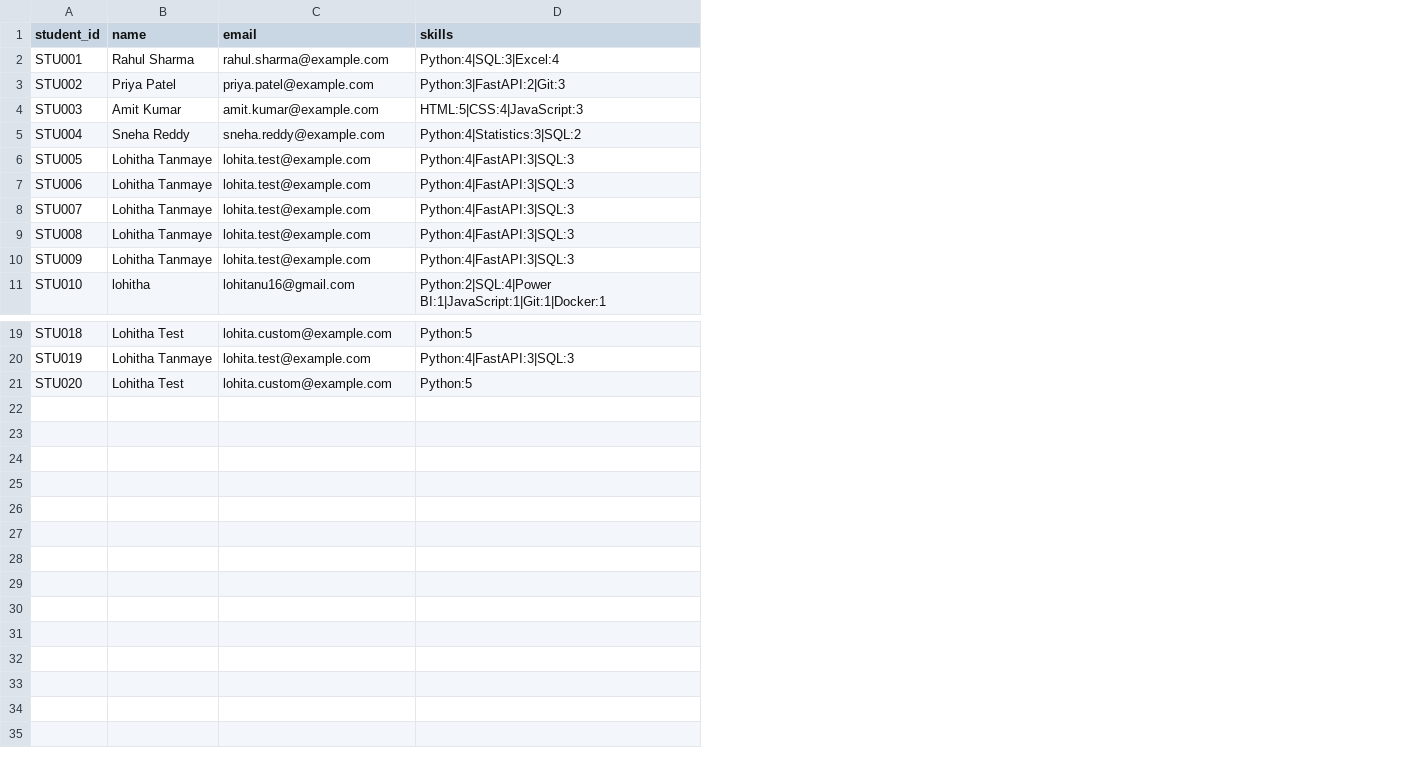
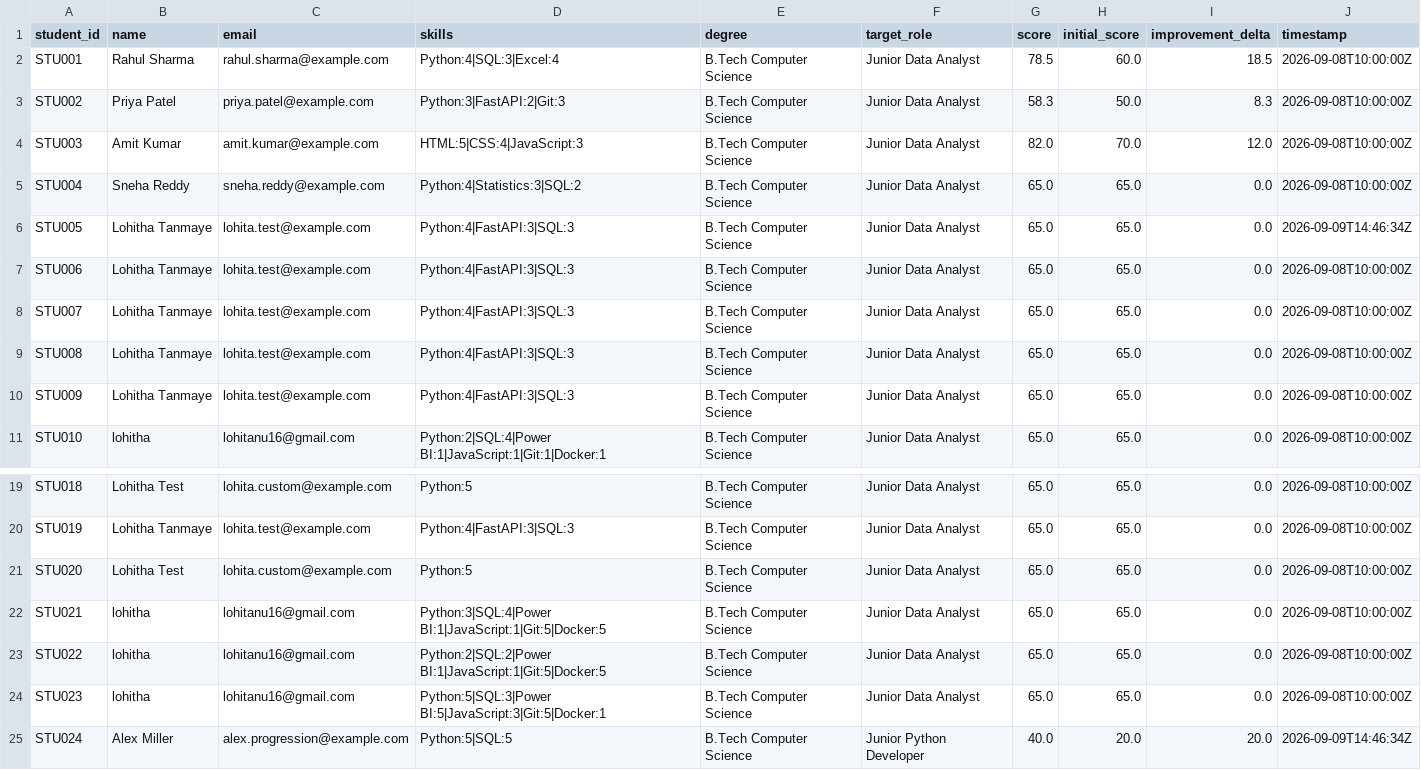
Before and after one commit to LohithaTanmaye/SkillTrace, a CSV file: data/students.csv, drawn as a sheet; only a part is shown, gaps mark what is left out; the diff names each change by its address in the sheet, - before the commit and + after, or states it on an @@ line.

Commit message:
feat: administrator portal with authentication, cohort analytics, and student progression tracking

```diff
--- a/data/students.csv
+++ b/data/students.csv
+column E (degree), rows 2-11: all B.Tech Computer Science; rows 19-21: all B.Tech Computer Science
+column F (target_role), rows 2-11: all Junior Data Analyst; rows 19-21: all Junior Data Analyst
+column G (score), rows 2-11: 78.5 | 58.3 | 82.0 | 65.0 | 65.0 | 65.0 | 65.0 | 65.0 | 65.0 | 65.0; rows 19-21: all 65.0
+column H (initial_score), rows 2-11: 60.0 | 50.0 | 70.0 | 65.0 | 65.0 | 65.0 | 65.0 | 65.0 | 65.0 | 65.0; rows 19-21: all 65.0
+column I (improvement_delta), rows 2-11: 18.5 | 8.3 | 12.0 | 0.0 | 0.0 | 0.0 | 0.0 | 0.0 | 0.0 | 0.0; rows 19-21: all 0.0
+column J (timestamp), rows 2-11: 2026-09-08T10:00:00Z | 2026-09-08T10:00:00Z | 2026-09-08T10:00:00Z | 2026-09-08T10:00:00Z | 2026-09-09T14:46:34Z | 2026-09-08T10:00:00Z | 2026-09-08T10:00:00Z | 2026-09-08T10:00:00Z | 2026-09-08T10:00:00Z | 2026-09-08T10:00:00Z; rows 19-21: all 2026-09-08T10:00:00Z
+row 22: STU021 | lohitha | lohitanu16@gmail.com | Python:3|SQL:4|Power BI:1|JavaScript:1|Git:5|Docker:5 | B.Tech Computer Science | Junior Data Analyst | 65.0 | 65.0 | 0.0 | 2026-09-08T10:00:00Z
+row 23: STU022 | lohitha | lohitanu16@gmail.com | Python:2|SQL:2|Power BI:1|JavaScript:1|Git:5|Docker:5 | B.Tech Computer Science | Junior Data Analyst | 65.0 | 65.0 | 0.0 | 2026-09-08T10:00:00Z
+row 24: STU023 | lohitha | lohitanu16@gmail.com | Python:5|SQL:3|Power BI:5|JavaScript:3|Git:5|Docker:1 | B.Tech Computer Science | Junior Data Analyst | 65.0 | 65.0 | 0.0 | 2026-09-08T10:00:00Z
+row 25: STU024 | Alex Miller | alex.progression@example.com | Python:5|SQL:5 | B.Tech Computer Science | Junior Python Developer | 40.0 | 20.0 | 20.0 | 2026-09-09T14:46:34Z
```
Also changed, not shown: 15 other files.
